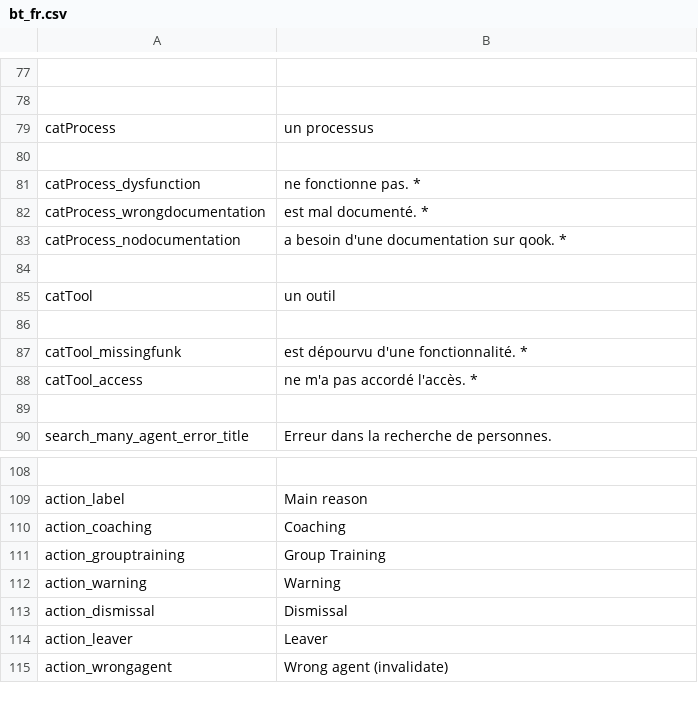
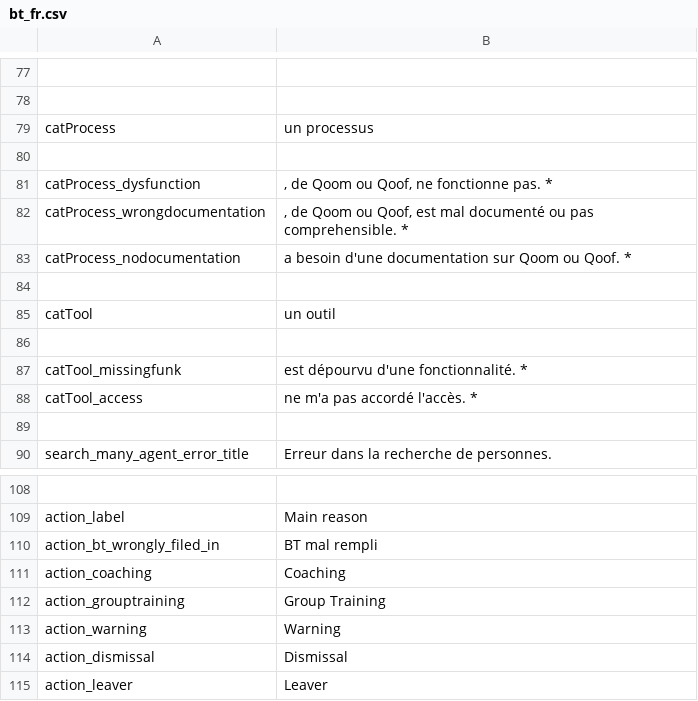
Before and after one commit to gamahachaa/better_together, a CSV file: assets/locales/fr-FR/bt_fr.csv, drawn as a sheet; only a part is shown, gaps mark what is left out; the shorter side is filled out with more unchanged rows; the diff names each change by its address in the sheet, - before the commit and + after, or states it on an @@ line.

```diff
--- a/assets/locales/fr-FR/bt_fr.csv
+++ b/assets/locales/fr-FR/bt_fr.csv
-B81: ne fonctionne pas. *
+B81: , de Qoom ou Qoof, ne fonctionne pas. *
-B82: est mal documenté. *
+B82: , de Qoom ou Qoof, est mal documenté ou pas comprehensible. *
-B83: a besoin d'une documentation sur qook. *
+B83: a besoin d'une documentation sur Qoom ou Qoof. *
+row 110: action_bt_wrongly_filed_in | BT mal rempli
```
Also changed, not shown: assets/locales/de-DE/bt_de.csv, assets/locales/en-GB/bt_en.csv, 4 other files.
